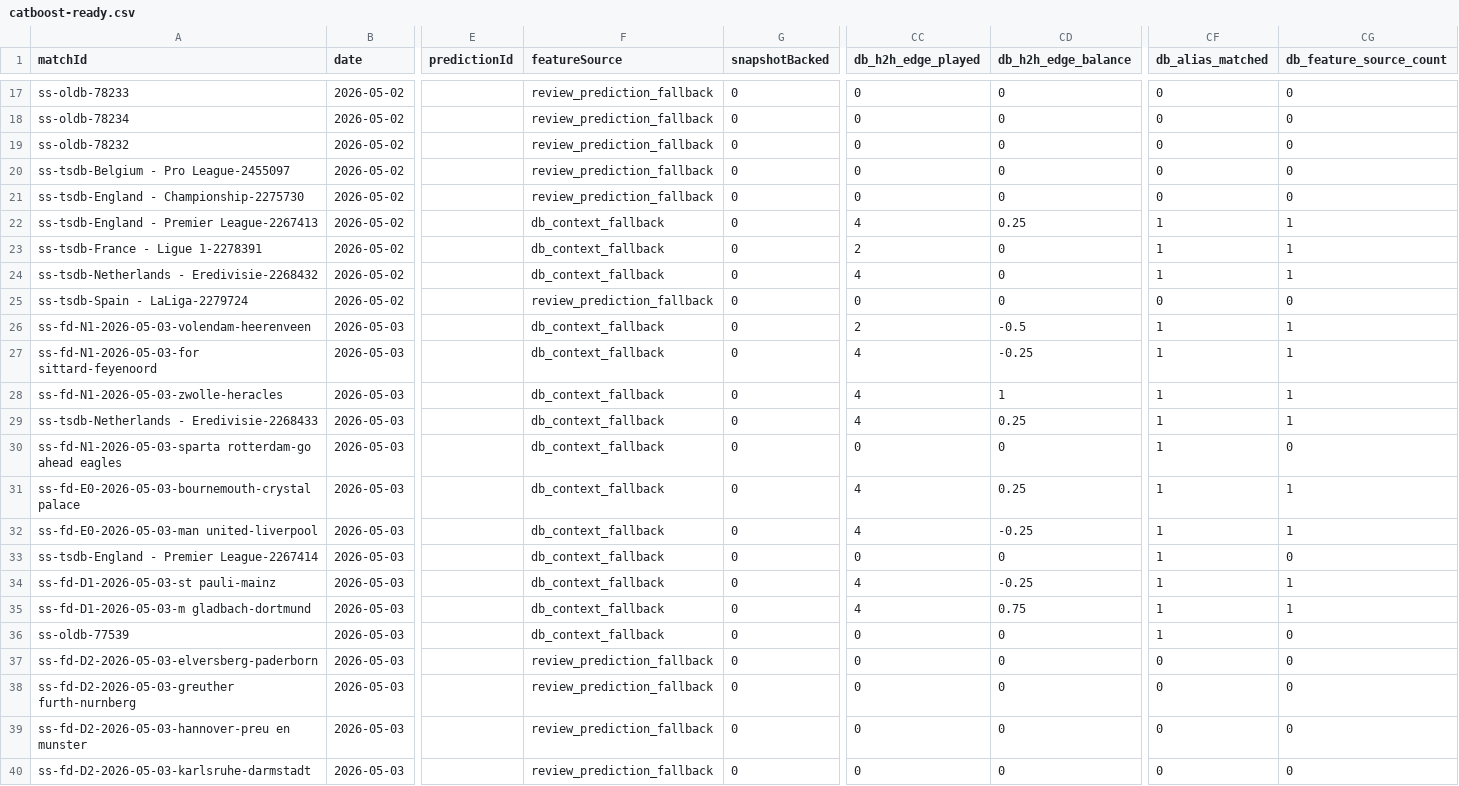
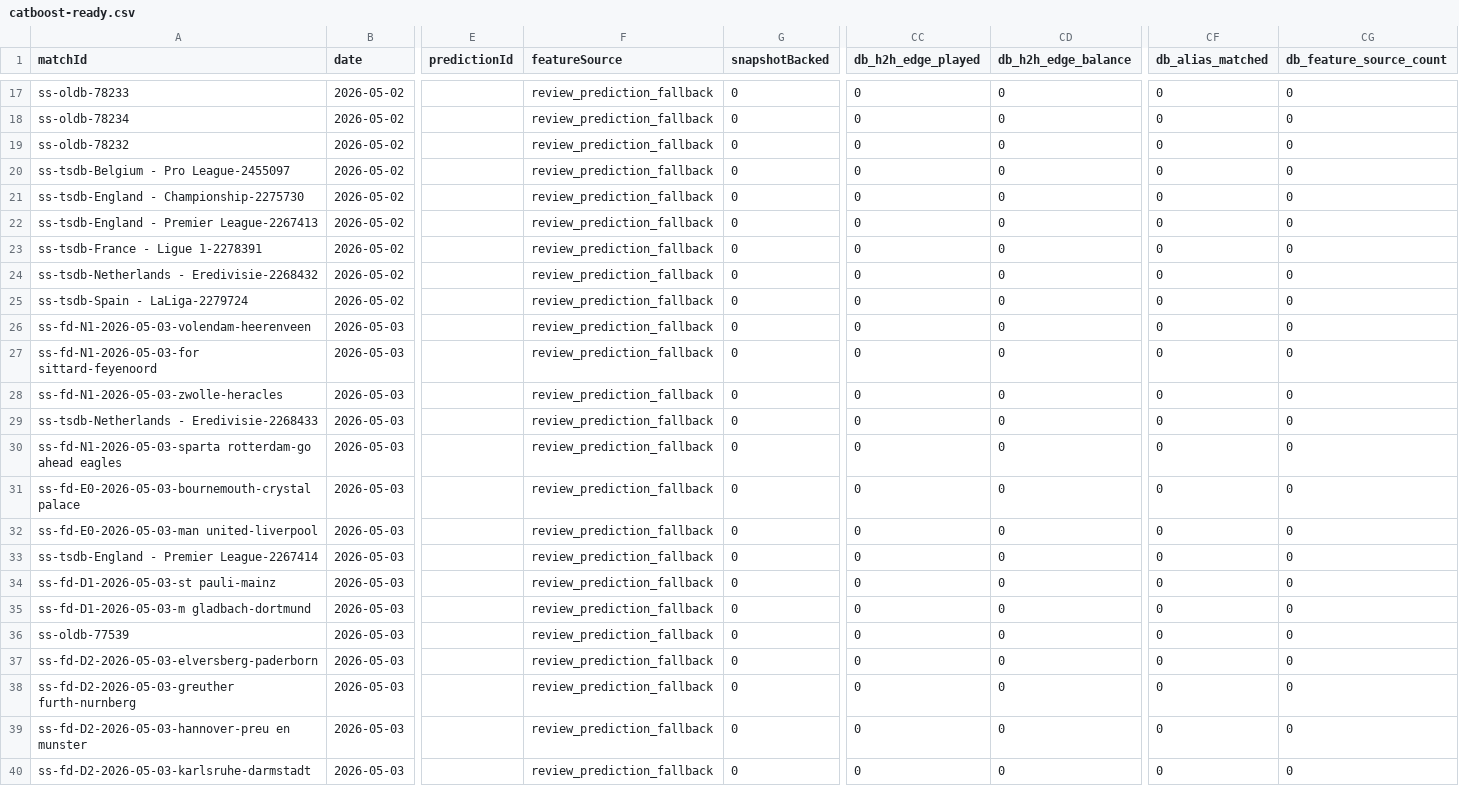
Before and after one commit to NIckpyamans/voetbalVoorspellingen, a CSV file: training/catboost-ready.csv, drawn as a sheet; only a part is shown, gaps mark what is left out; the diff covers the shown part only; the diff names each change by its address in the sheet, - before the commit and + after, or states it on an @@ line.

```diff
--- a/training/catboost-ready.csv
+++ b/training/catboost-ready.csv
-F22:F24 (featureSource): db_context_fallback
+F22:F24 (featureSource): review_prediction_fallback
-CC22 (db_h2h_edge_played): 4
+CC22 (db_h2h_edge_played): 0
-CD22 (db_h2h_edge_balance): 0.25
+CD22 (db_h2h_edge_balance): 0
-CF22:CF24 (db_alias_matched): 1
+CF22:CF24 (db_alias_matched): 0
-CG22:CG24 (db_feature_source_count): 1
+CG22:CG24 (db_feature_source_count): 0
-CC23 (db_h2h_edge_played): 2
+CC23 (db_h2h_edge_played): 0
-CC24 (db_h2h_edge_played): 4
+CC24 (db_h2h_edge_played): 0
-F26:F36 (featureSource): db_context_fallback
+F26:F36 (featureSource): review_prediction_fallback
-CC26 (db_h2h_edge_played): 2
+CC26 (db_h2h_edge_played): 0
-CD26 (db_h2h_edge_balance): -0.5
+CD26 (db_h2h_edge_balance): 0
-CF26:CF36 (db_alias_matched): 1
+CF26:CF36 (db_alias_matched): 0
-CG26:CG29 (db_feature_source_count): 1
+CG26:CG29 (db_feature_source_count): 0
-CC27:CC29 (db_h2h_edge_played): 4
+CC27:CC29 (db_h2h_edge_played): 0
-CD27 (db_h2h_edge_balance): -0.25
+CD27 (db_h2h_edge_balance): 0
-CD28 (db_h2h_edge_balance): 1
+CD28 (db_h2h_edge_balance): 0
-CD29 (db_h2h_edge_balance): 0.25
+CD29 (db_h2h_edge_balance): 0
-CC31:CC32 (db_h2h_edge_played): 4
+CC31:CC32 (db_h2h_edge_played): 0
-CD31 (db_h2h_edge_balance): 0.25
+CD31 (db_h2h_edge_balance): 0
-CG31:CG32 (db_feature_source_count): 1
+CG31:CG32 (db_feature_source_count): 0
-CD32 (db_h2h_edge_balance): -0.25
+CD32 (db_h2h_edge_balance): 0
-CC34:CC35 (db_h2h_edge_played): 4
+CC34:CC35 (db_h2h_edge_played): 0
-CD34 (db_h2h_edge_balance): -0.25
+CD34 (db_h2h_edge_balance): 0
-CG34:CG35 (db_feature_source_count): 1
+CG34:CG35 (db_feature_source_count): 0
-CD35 (db_h2h_edge_balance): 0.75
+CD35 (db_h2h_edge_balance): 0
```
Also changed, not shown: 95 edited cells elsewhere in this file, 1 other file.
